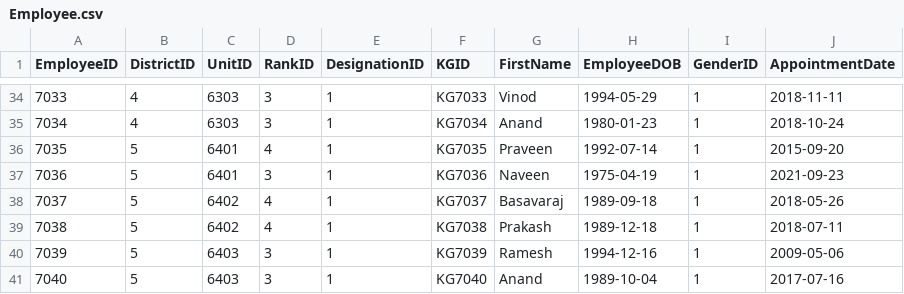
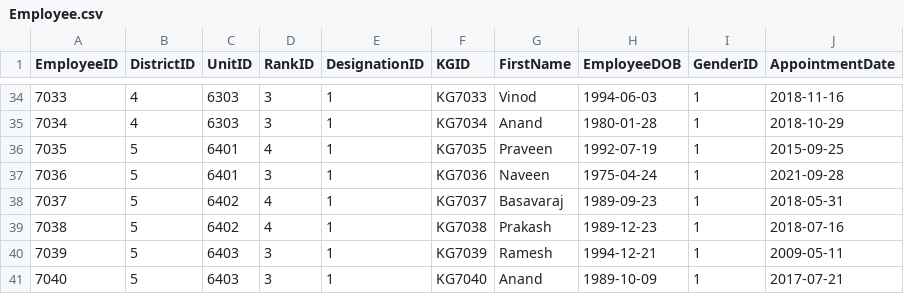
Before and after one commit to SakethSumanBathini/KSP_DATATHON, a CSV file: 01_data_generator/Employee.csv, drawn as a sheet; only a part is shown, gaps mark what is left out; the diff covers the shown part only.

```diff
--- a/01_data_generator/Employee.csv
+++ b/01_data_generator/Employee.csv
@@ -34,8 +34,8 @@ EmployeeID,DistrictID,UnitID,RankID,DesignationID,KGID,FirstName,EmployeeDOB,Gen
-7033,4,6303,3,1,KG7033,Vinod,1994-05-29,1,2018-11-11
-7034,4,6303,3,1,KG7034,Anand,1980-01-23,1,2018-10-24
-7035,5,6401,4,1,KG7035,Praveen,1992-07-14,1,2015-09-20
-7036,5,6401,3,1,KG7036,Naveen,1975-04-19,1,2021-09-23
-7037,5,6402,4,1,KG7037,Basavaraj,1989-09-18,1,2018-05-26
-7038,5,6402,4,1,KG7038,Prakash,1989-12-18,1,2018-07-11
-7039,5,6403,3,1,KG7039,Ramesh,1994-12-16,1,2009-05-06
-7040,5,6403,3,1,KG7040,Anand,1989-10-04,1,2017-07-16
+7033,4,6303,3,1,KG7033,Vinod,1994-06-03,1,2018-11-16
+7034,4,6303,3,1,KG7034,Anand,1980-01-28,1,2018-10-29
+7035,5,6401,4,1,KG7035,Praveen,1992-07-19,1,2015-09-25
+7036,5,6401,3,1,KG7036,Naveen,1975-04-24,1,2021-09-28
+7037,5,6402,4,1,KG7037,Basavaraj,1989-09-23,1,2018-05-31
+7038,5,6402,4,1,KG7038,Prakash,1989-12-23,1,2018-07-16
+7039,5,6403,3,1,KG7039,Ramesh,1994-12-21,1,2009-05-11
+7040,5,6403,3,1,KG7040,Anand,1989-10-09,1,2017-07-21
```
Also changed, not shown: 64 edited cells elsewhere in this file, 01_data_generator/ArrestSurrender.csv, 01_data_generator/CaseMaster.csv, 12 other files.
